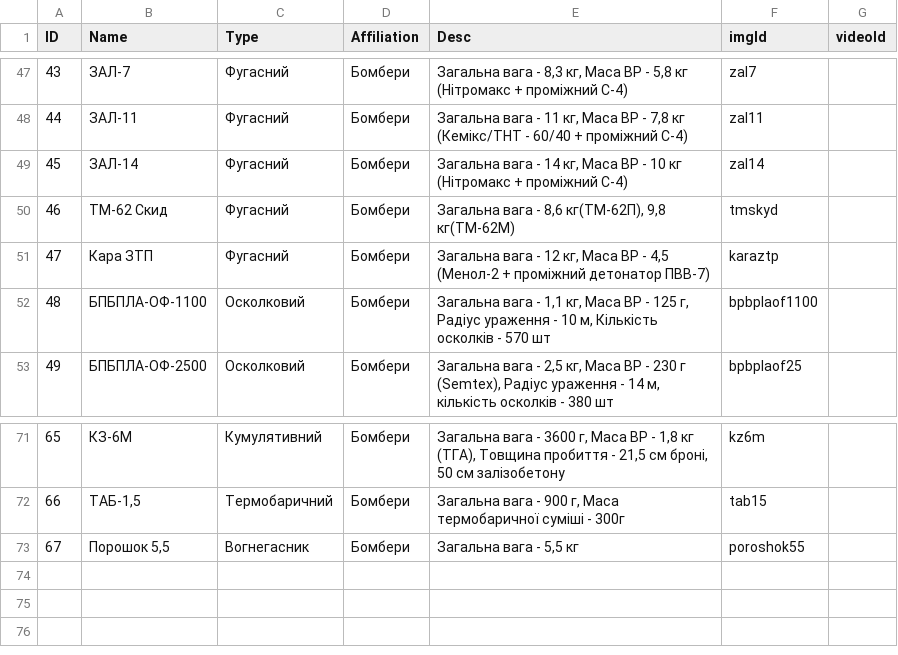
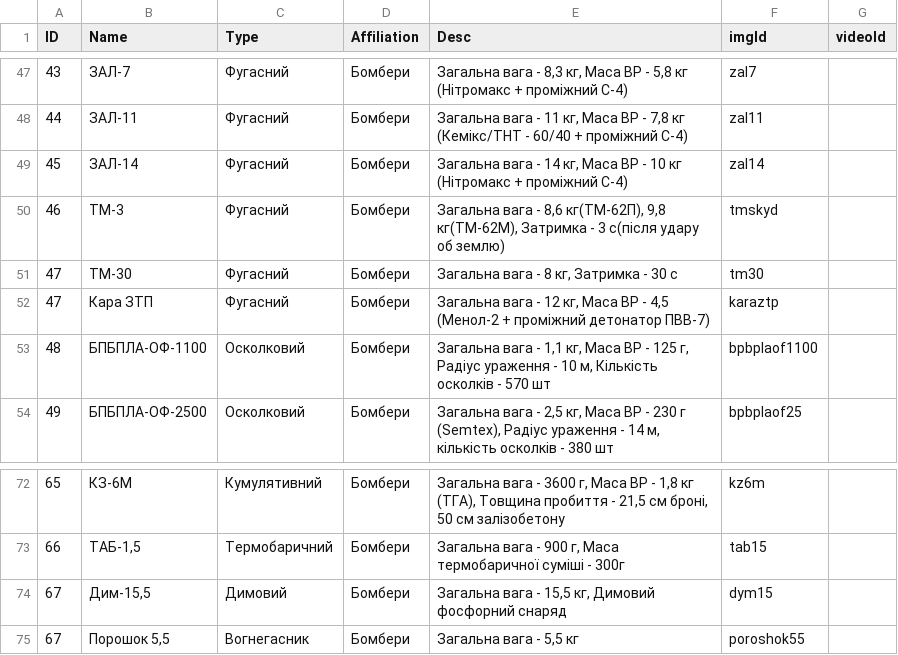
Before and after one commit to Tantsa98/mp125, a CSV file: data/BK.csv, drawn as a sheet; only a part is shown, gaps mark what is left out.

```diff
--- a/data/BK.csv
+++ b/data/BK.csv
@@ -49,3 +49,4 @@ ID,Name,Type,Affiliation,Desc,imgId,videoId
 45,ЗАЛ-14,Фугасний,Бомбери,"Загальна вага - 14 кг, Маса ВР - 10 кг (Нітромакс + проміжний C-4) ",zal14,
-46,ТМ-62 Скид,Фугасний,Бомбери,"Загальна вага - 8,6 кг(ТМ-62П), 9,8 кг(ТМ-62М)",tmskyd,
+46,ТМ-3,Фугасний,Бомбери,"Загальна вага - 8,6 кг(ТМ-62П), 9,8 кг(ТМ-62М), Затримка - 3 с(після удару об землю)",tmskyd,
+47,ТМ-30,Фугасний,Бомбери,"Загальна вага - 8 кг, Затримка - 30 с",tm30,
 47,Кара ЗТП,Фугасний,Бомбери,"Загальна вага - 12 кг, Маса ВР - 4,5 (Менол-2 + проміжний детонатор ПВВ-7)",karaztp,
@@ -72,2 +73,3 @@ ID,Name,Type,Affiliation,Desc,imgId,videoId
 66,"ТАБ-1,5",Термобаричний,Бомбери,"Загальна вага - 900 г, Маса термобаричної суміші - 300г",tab15,
+67,"Дим-15,5",Димовий,Бомбери,"Загальна вага - 15,5 кг, Димовий фосфорний снаряд",dym15,
 67,"Порошок 5,5",Вогнегасник,Бомбери,"Загальна вага - 5,5 кг",poroshok55,
```
Also changed, not shown: 5 other files.
